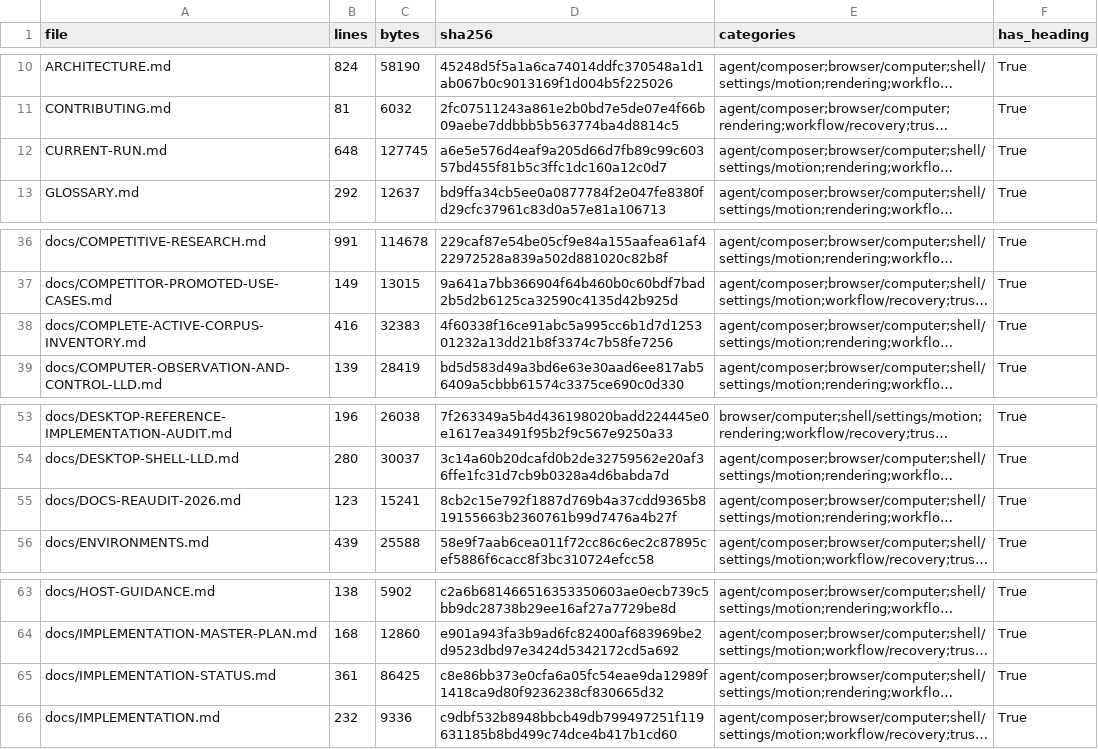
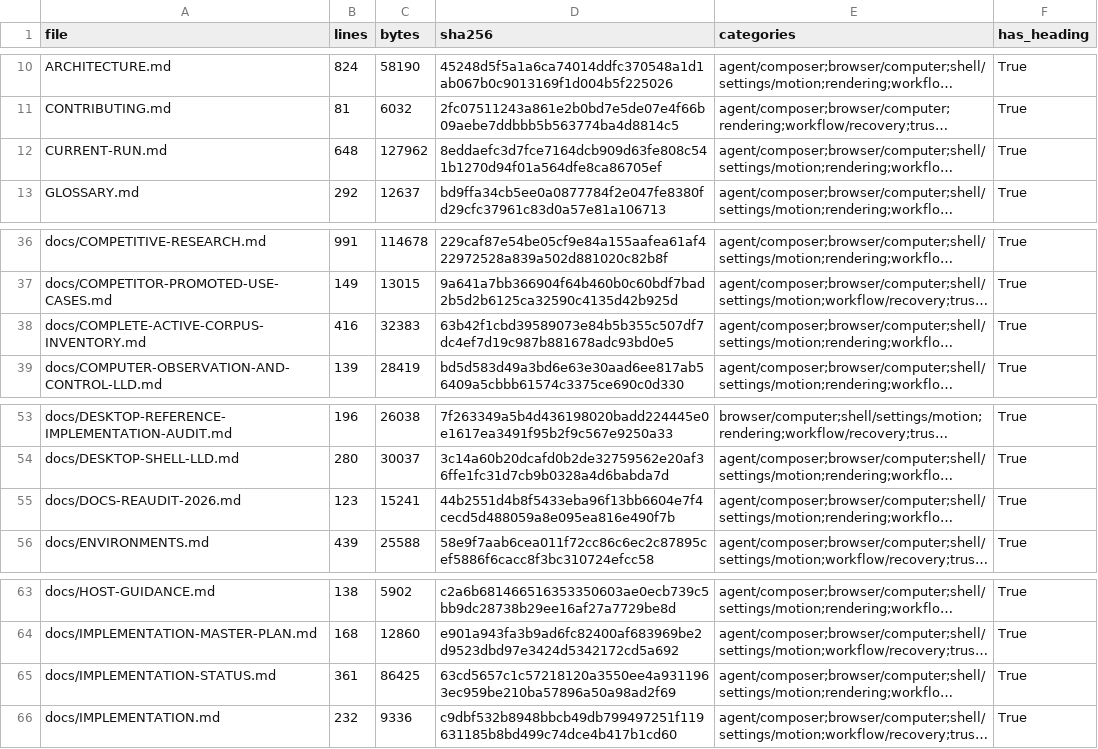
Before and after one commit to sarv-projects/litecowork, a CSV file: docs/audit/V1-MARKDOWN-INVENTORY.csv, drawn as a sheet; only a part is shown, gaps mark what is left out; long unchanged cells end in …; the diff names each change by its address in the sheet, - before the commit and + after, or states it on an @@ line.

Commit message:
docs: record re-audit push status and inventories

```diff
--- a/docs/audit/V1-MARKDOWN-INVENTORY.csv
+++ b/docs/audit/V1-MARKDOWN-INVENTORY.csv
-C12 (bytes): 127745
+C12 (bytes): 127962
-D12 (sha256): a6e5e576d4eaf9a205d66d7fb89c99c60357bd455f81b5c3ffc1dc160a12c0d7
+D12 (sha256): 8eddaefc3d7fce7164dcb909d63fe808c541b1270d94f01a564dfe8ca86705ef
-D38 (sha256): 4f60338f16ce91abc5a995cc6b1d7d125301232a13dd21b8f3374c7b58fe7256
+D38 (sha256): 63b42f1cbd39589073e84b5b355c507df7dc4ef7d19c987b881678adc93bd0e5
-D55 (sha256): 8cb2c15e792f1887d769b4a37cdd9365b819155663b2360761b99d7476a4b27f
+D55 (sha256): 44b2551d4b8f5433eba96f13bb6604e7f4cecd5d488059a8e095ea816e490f7b
-D65 (sha256): c8e86bb373e0cfa6a05fc54eae9da12989f1418ca9d80f9236238cf830665d32
+D65 (sha256): 63cd5657c1c57218120a3550ee4a9311963ec959be210ba57896a50a98ad2f69
```
Also changed, not shown: docs/audit/active-corpus-manifest.csv, 7 other files.
